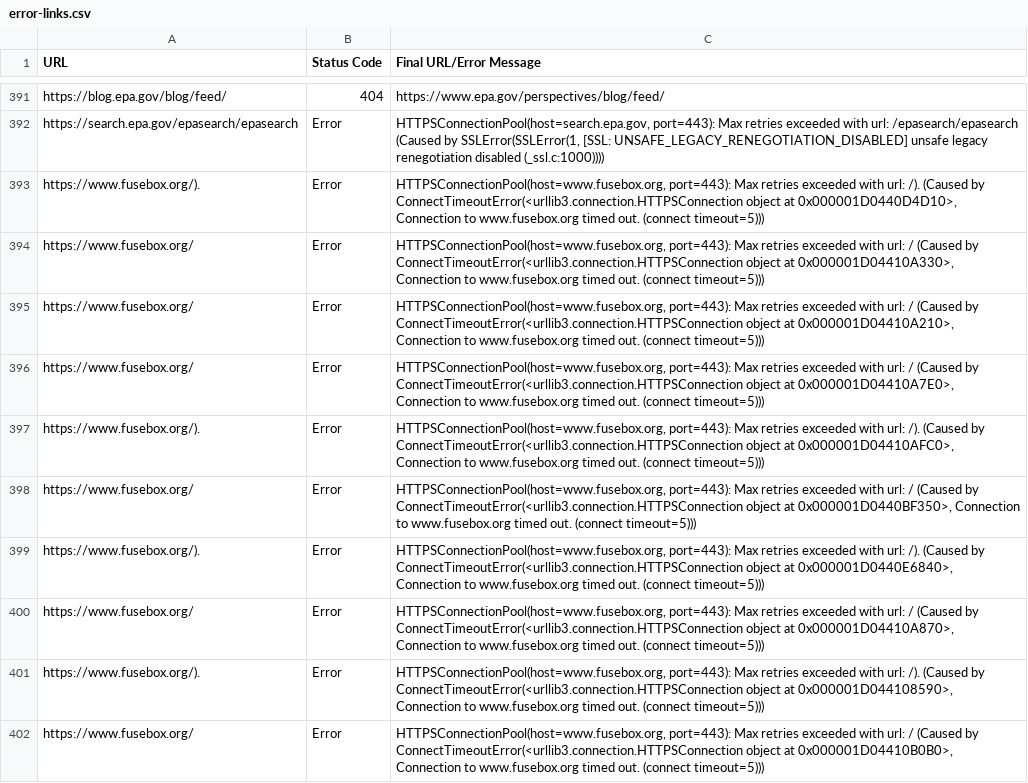
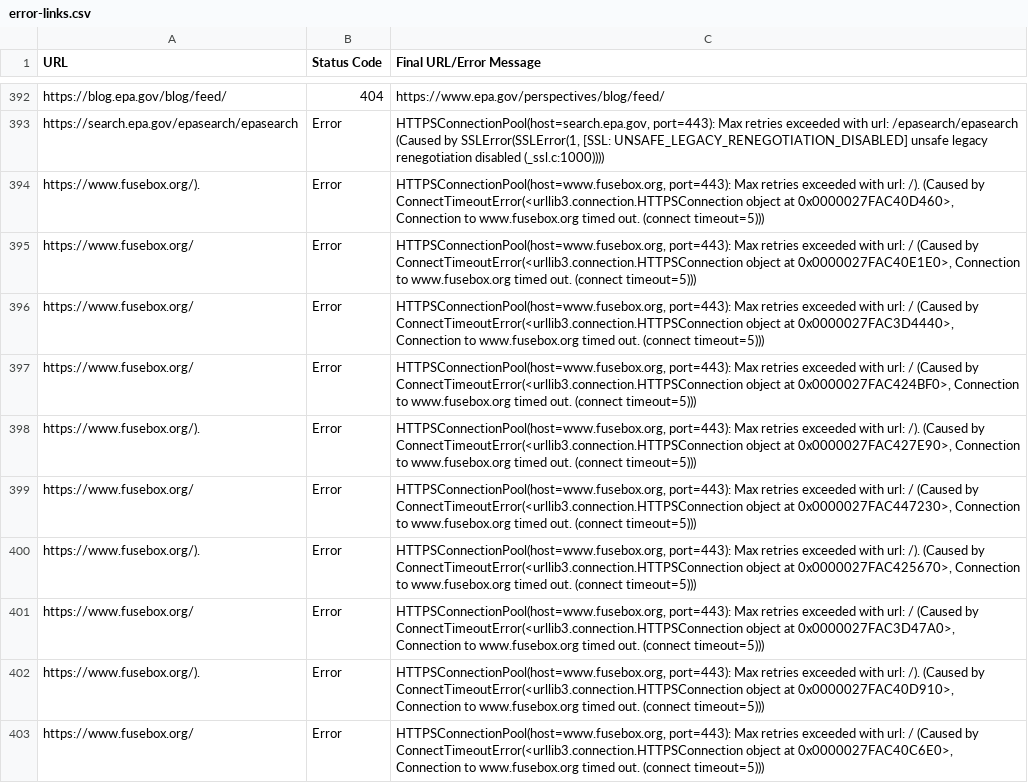
Before and after one commit to capelhoworth/test-links, a CSV file: error-links.csv, drawn as a sheet; only a part is shown, gaps mark what is left out; addresses are those after the commit; the diff covers the shown part only; the diff names each change by its address in the sheet, - before the commit and + after, or states it on an @@ line.

```diff
--- a/error-links.csv
+++ b/error-links.csv
-C394 (Final URL/Error Message): …object at 0x000001D0440D4D10>, Connection to…
+C394 (Final URL/Error Message): …object at 0x0000027FAC40D460>, Connection to…
-C395 (Final URL/Error Message): …object at 0x000001D04410A330>, Connection to…
+C395 (Final URL/Error Message): …object at 0x0000027FAC40E1E0>, Connection to…
-C396 (Final URL/Error Message): …object at 0x000001D04410A210>, Connection to…
+C396 (Final URL/Error Message): …object at 0x0000027FAC3D4440>, Connection to…
-C397 (Final URL/Error Message): …object at 0x000001D04410A7E0>, Connection to…
+C397 (Final URL/Error Message): …object at 0x0000027FAC424BF0>, Connection to…
-C398 (Final URL/Error Message): …object at 0x000001D04410AFC0>, Connection to…
+C398 (Final URL/Error Message): …object at 0x0000027FAC427E90>, Connection to…
-C399 (Final URL/Error Message): …object at 0x000001D0440BF350>, Connection to…
+C399 (Final URL/Error Message): …object at 0x0000027FAC447230>, Connection to…
-C400 (Final URL/Error Message): …object at 0x000001D0440E6840>, Connection to…
+C400 (Final URL/Error Message): …object at 0x0000027FAC425670>, Connection to…
-C401 (Final URL/Error Message): …object at 0x000001D04410A870>, Connection to…
+C401 (Final URL/Error Message): …object at 0x0000027FAC3D47A0>, Connection to…
-C402 (Final URL/Error Message): …object at 0x000001D044108590>, Connection to…
+C402 (Final URL/Error Message): …object at 0x0000027FAC40D910>, Connection to…
-C403 (Final URL/Error Message): …object at 0x000001D04410B0B0>, Connection to…
+C403 (Final URL/Error Message): …object at 0x0000027FAC40C6E0>, Connection to…
```
Also changed, not shown: 1 added row and 25 edited cells elsewhere in this file, working-links.csv, 2 other files.
